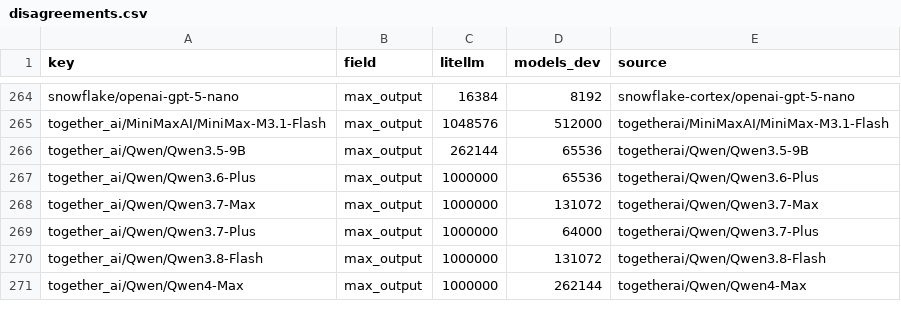
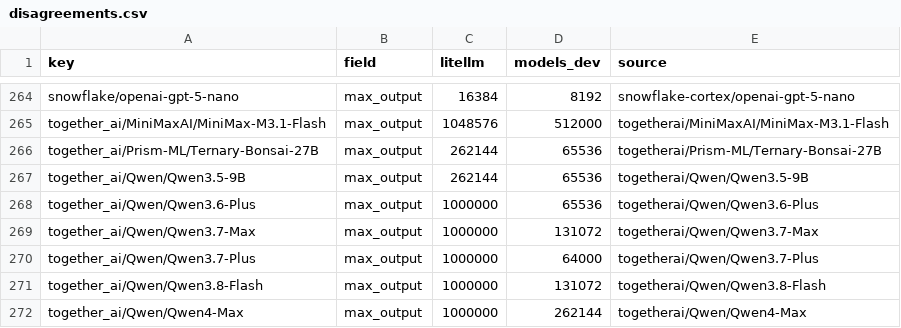
Before and after one commit to michaeltheologitis/ctxlen, a CSV file: reports/disagreements.csv, drawn as a sheet; only a part is shown, gaps mark what is left out; the diff names each change by its address in the sheet, - before the commit and + after, or states it on an @@ line.

```diff
--- a/reports/disagreements.csv
+++ b/reports/disagreements.csv
+row 266: together_ai/Prism-ML/Ternary-Bonsai-27B | max_output | 262144 | 65536 | togetherai/Prism-ML/Ternary-Bonsai-27B
```
Also changed, not shown: 2 other files.
